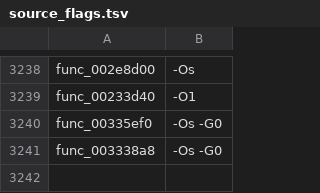
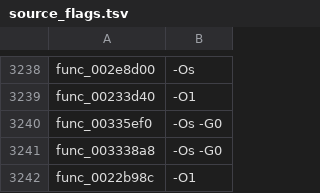
Before and after one commit to USED255/artonelico2-decomp, a TSV file: config/source_flags.tsv, drawn as a sheet; only a part is shown, gaps mark what is left out.

Commit message:
m3(manual): match func_0022b98c (multi-field store order)

```diff
--- a/config/source_flags.tsv
+++ b/config/source_flags.tsv
@@ -3241 +3241,2 @@ func_00335ef0	-Os -G0
 func_003338a8	-Os -G0
+func_0022b98c	-O1
```
Also changed, not shown: 2 other files.
